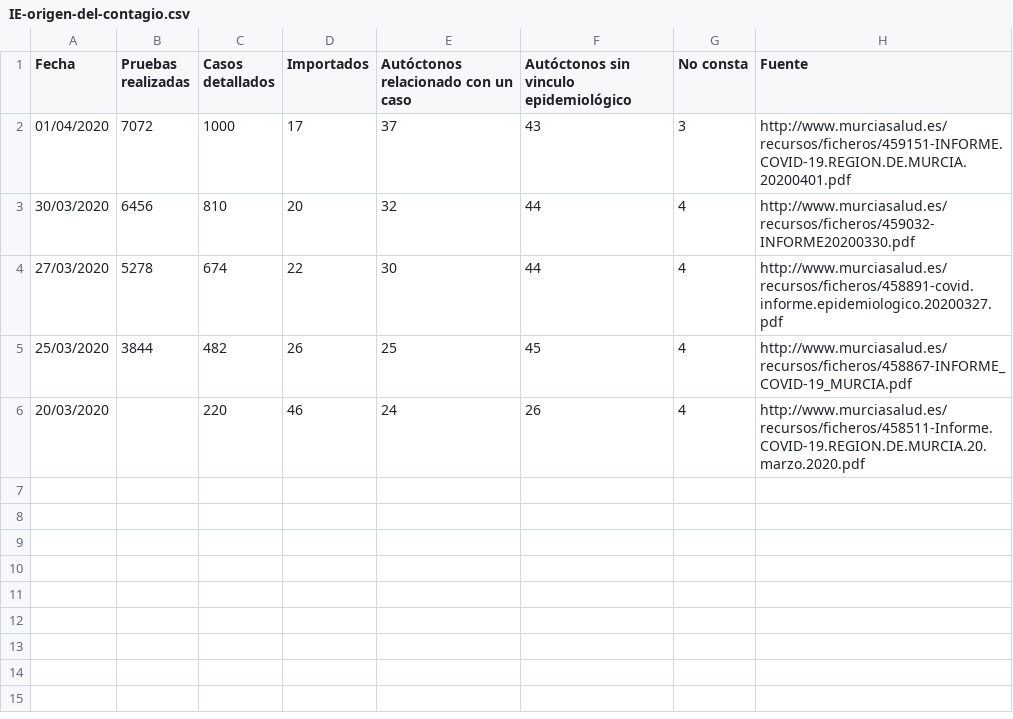
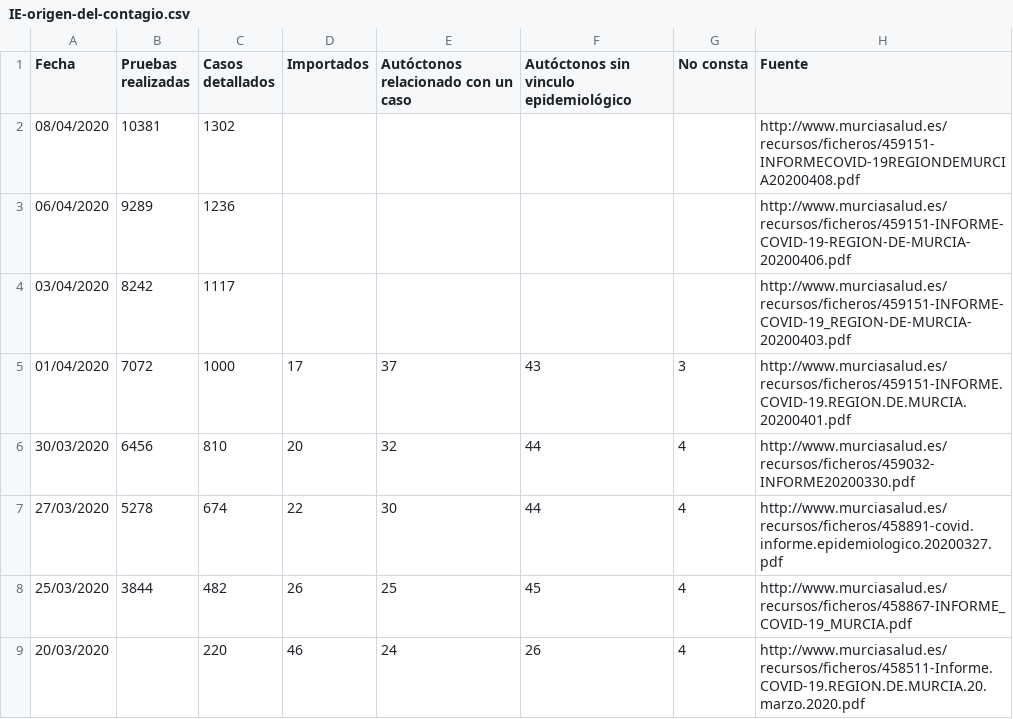
Before and after one commit to edumardo/covid19-carm, a CSV file: dataset/IE-origen-del-contagio.csv, drawn as a sheet; the diff names each change by its address in the sheet, - before the commit and + after, or states it on an @@ line.

Commit message:
IE data update

```diff
--- a/dataset/IE-origen-del-contagio.csv
+++ b/dataset/IE-origen-del-contagio.csv
+row 2: 08/04/2020 | 10381 | 1302 |  |  |  |  | http://www.murciasalud.es/recursos/ficheros/459151-INFORMECOVID-19REGIONDEMURCIA20200408.pdf
+row 3: 06/04/2020 | 9289 | 1236 |  |  |  |  | http://www.murciasalud.es/recursos/ficheros/459151-INFORME-COVID-19-REGION-DE-MURCIA-20200406.pdf
+row 4: 03/04/2020 | 8242 | 1117 |  |  |  |  | http://www.murciasalud.es/recursos/ficheros/459151-INFORME-COVID-19_REGION-DE-MURCIA-20200403.pdf
```
Also changed, not shown: 1 other file.
